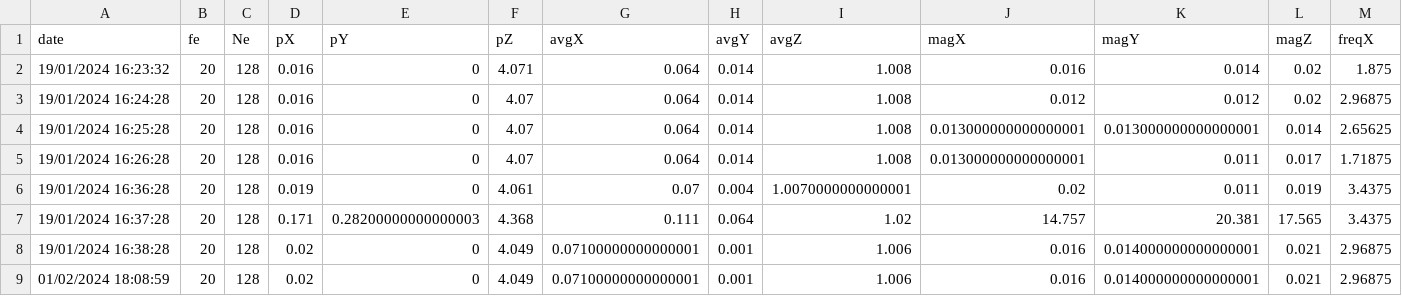
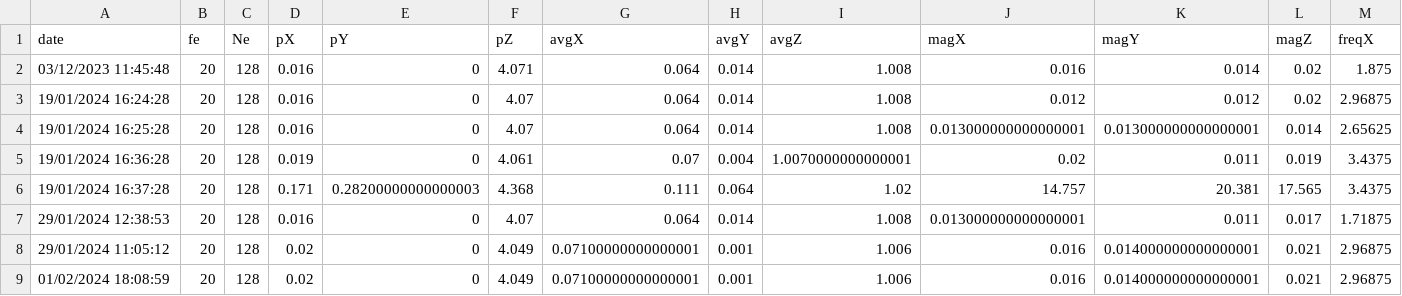
Before and after one commit to Mipiker/Candelabre, a CSV file: log/0080E115000ADBE9.csv, drawn as a sheet; only a part is shown; removed rows and columns are numbered as before the commit, all else as after; rows hold the shown columns only; the diff names each change by its address in the sheet, - before the commit and + after, or states it on an @@ line.

```diff
--- a/log/0080E115000ADBE9.csv
+++ b/log/0080E115000ADBE9.csv
-A2 (date): 19/01/2024 16:23:32
+A2 (date): 03/12/2023 11:45:48
-row 5: 19/01/2024 16:26:28 | 20 | 128 | 0.016 | 0 | 4.07 | 0.064 | 0.014 | 1.008 | 0.013000000000000001 | 0.011 | 0.017 | 1.71875
+row 7: 29/01/2024 12:38:53 | 20 | 128 | 0.016 | 0 | 4.07 | 0.064 | 0.014 | 1.008 | 0.013000000000000001 | 0.011 | 0.017 | 1.71875
-A8 (date): 19/01/2024 16:38:28
+A8 (date): 29/01/2024 11:05:12
```
Also changed, not shown: 8 other files.
